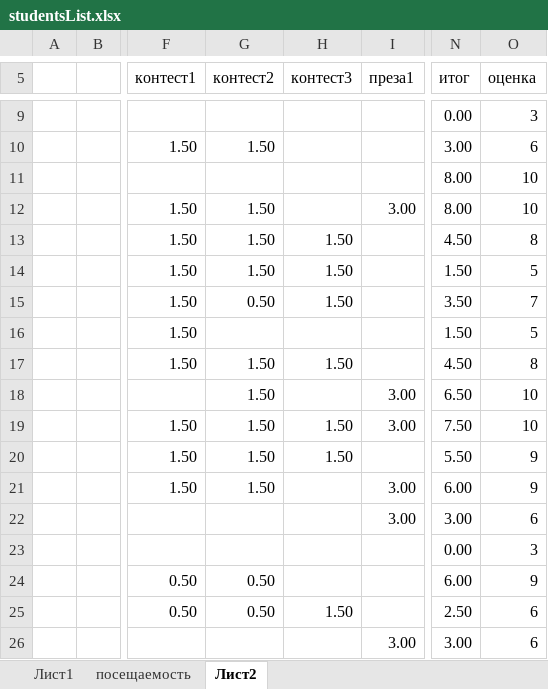
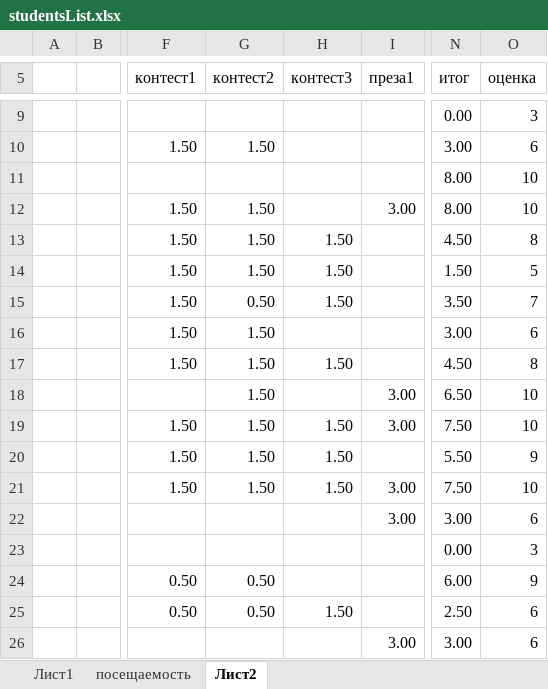
Before and after one commit to IvanSmirnovSPL/Example, an Excel workbook: studentsList.xlsx, sheet Лист2, drawn as a sheet; only a part is shown, gaps mark what is left out; values as stored, in another font and other column widths than the file's, no borders; conditional formats not drawn; the diff names each change by its address in the sheet, - before the commit and + after, or states it on an @@ line.

Commit message:
upd

```diff
--- a/studentsList.xlsx (sheet Лист2)
+++ b/studentsList.xlsx (sheet Лист2)
-G16 (контест2): (empty)
+G16 (контест2): 1.50
-N16 (итог): 1.50
+N16 (итог): 3.00
-O16 (оценка): 5
+O16 (оценка): 6
-H21 (контест3): (empty)
+H21 (контест3): 1.50
-N21 (итог): 6.00
+N21 (итог): 7.50
-O21 (оценка): 9
+O21 (оценка): 10
```
